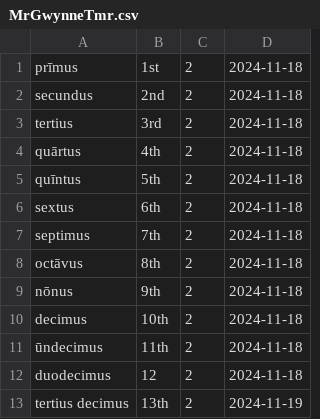
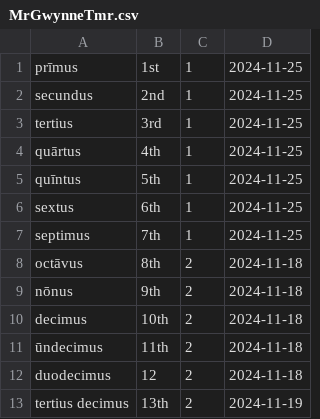
Before and after one commit to GailBowen/TheSquirrelCannon, a CSV file: Cards/Languages/Human/Latin/MrGwynneTmr.csv, drawn as a sheet; only a part is shown.

```diff
--- a/Cards/Languages/Human/Latin/MrGwynneTmr.csv
+++ b/Cards/Languages/Human/Latin/MrGwynneTmr.csv
@@ -1,8 +1,8 @@
-prīmus,1st,2,2024-11-18
-secundus,2nd,2,2024-11-18
-tertius,3rd,2,2024-11-18
-quārtus,4th,2,2024-11-18
-quīntus,5th,2,2024-11-18
-sextus,6th,2,2024-11-18
-septimus,7th,2,2024-11-18
+prīmus,1st,1,2024-11-25
+secundus,2nd,1,2024-11-25
+tertius,3rd,1,2024-11-25
+quārtus,4th,1,2024-11-25
+quīntus,5th,1,2024-11-25
+sextus,6th,1,2024-11-25
+septimus,7th,1,2024-11-25
 octāvus,8th,2,2024-11-18
```
Also changed, not shown: 3 other files.
